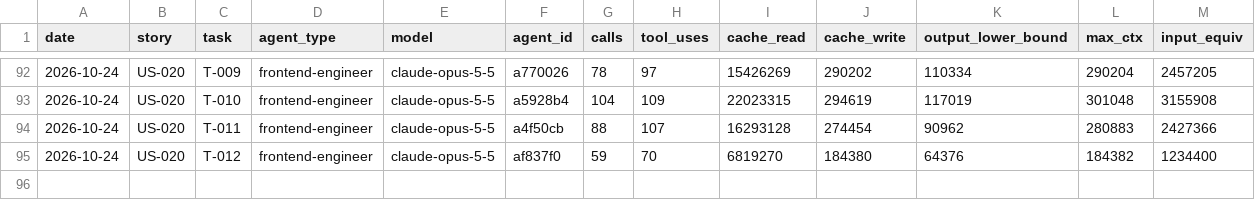
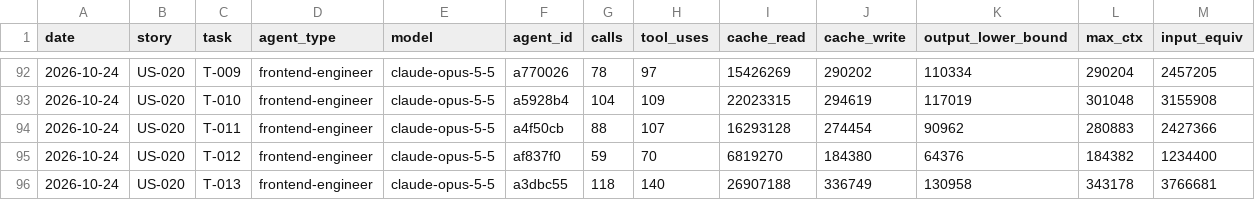
Before and after one commit to Md-Nisar/nexus, a CSV file: docs/metrics/agent-usage-ledger.csv, drawn as a sheet; only a part is shown, gaps mark what is left out; the diff names each change by its address in the sheet, - before the commit and + after, or states it on an @@ line.

```diff
--- a/docs/metrics/agent-usage-ledger.csv
+++ b/docs/metrics/agent-usage-ledger.csv
+row 96: 2026-10-24 | US-020 | T-013 | frontend-engineer | claude-opus-5-5 | a3dbc55 | 118 | 140 | 26907188 | 336749 | 130958 | 343178 | 3766681
```
